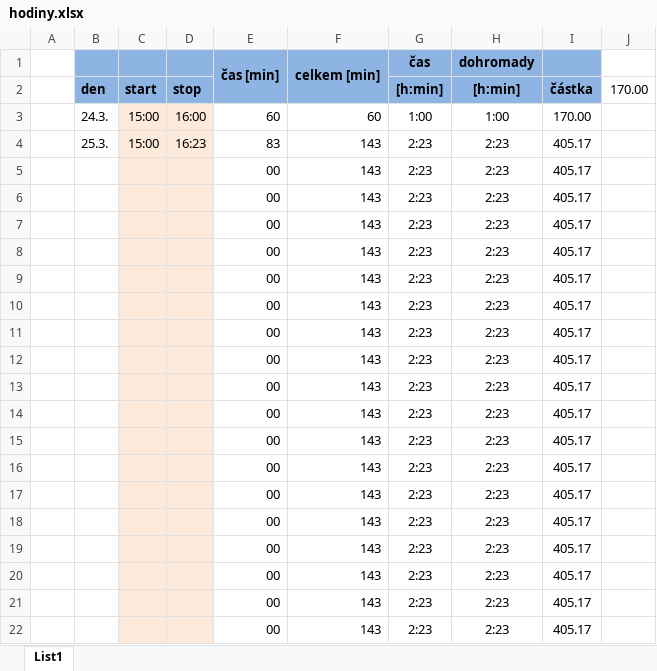
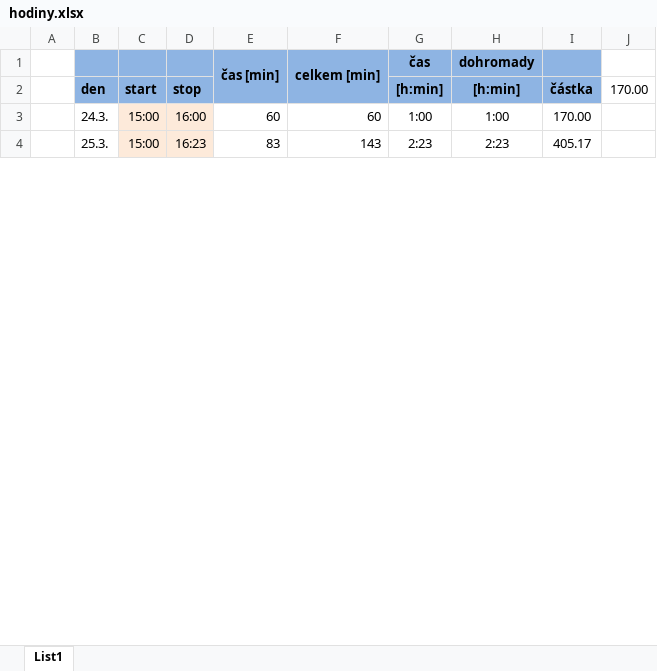
Before and after one commit to ShadoweCZ/projekt_Vltava_prace_2, an Excel workbook: hodiny.xlsx, sheet List1, drawn as a sheet; only a part is shown; values as stored, in another font and other column widths than the file's, no borders; removed rows and columns are numbered as before the commit, all else as after; the diff covers the shown part only; the diff names each change by its address in the sheet, - before the commit and + after, or states it on an @@ line.

```diff
--- a/hodiny.xlsx (sheet List1)
+++ b/hodiny.xlsx (sheet List1)
-row 5:  |  |  |  | 00 | 143 | 2:23 | 2:23 | 405.17
-row 6:  |  |  |  | 00 | 143 | 2:23 | 2:23 | 405.17
-row 7:  |  |  |  | 00 | 143 | 2:23 | 2:23 | 405.17
-row 8:  |  |  |  | 00 | 143 | 2:23 | 2:23 | 405.17
-row 9:  |  |  |  | 00 | 143 | 2:23 | 2:23 | 405.17
-row 10:  |  |  |  | 00 | 143 | 2:23 | 2:23 | 405.17
-row 11:  |  |  |  | 00 | 143 | 2:23 | 2:23 | 405.17
-row 12:  |  |  |  | 00 | 143 | 2:23 | 2:23 | 405.17
-row 13:  |  |  |  | 00 | 143 | 2:23 | 2:23 | 405.17
-row 14:  |  |  |  | 00 | 143 | 2:23 | 2:23 | 405.17
-row 15:  |  |  |  | 00 | 143 | 2:23 | 2:23 | 405.17
-row 16:  |  |  |  | 00 | 143 | 2:23 | 2:23 | 405.17
-row 17:  |  |  |  | 00 | 143 | 2:23 | 2:23 | 405.17
-row 18:  |  |  |  | 00 | 143 | 2:23 | 2:23 | 405.17
-row 19:  |  |  |  | 00 | 143 | 2:23 | 2:23 | 405.17
-row 20:  |  |  |  | 00 | 143 | 2:23 | 2:23 | 405.17
-row 21:  |  |  |  | 00 | 143 | 2:23 | 2:23 | 405.17
-row 22:  |  |  |  | 00 | 143 | 2:23 | 2:23 | 405.17
```
Also changed, not shown: 34 added rows and 16 removed rows elsewhere in this sheet, 25 other files.
